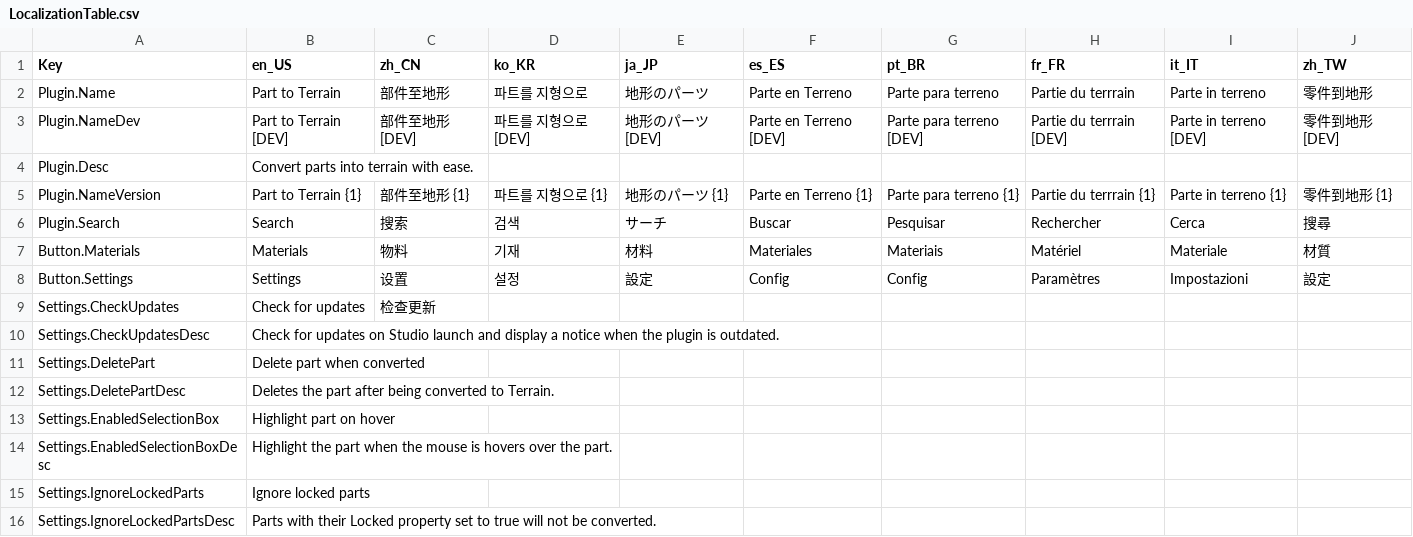
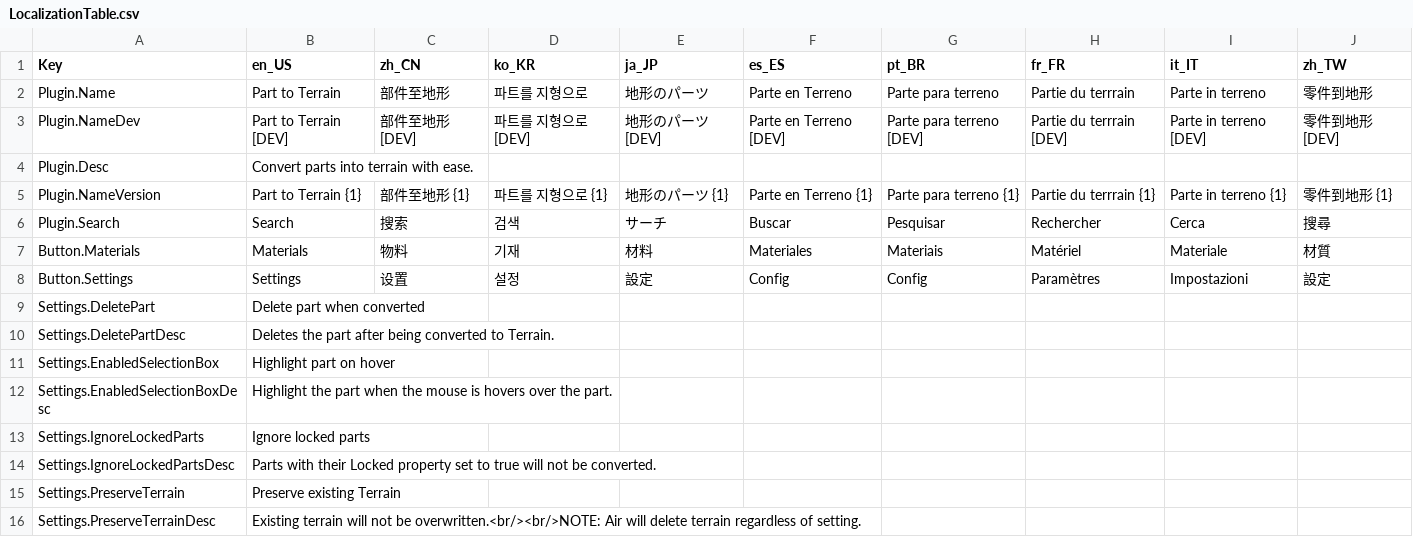
Before and after one commit to mkargus/PartToTerrain, a CSV file: src/Util/Localization/LocalizationTable.csv, drawn as a sheet; only a part is shown; the shorter side is filled out with more unchanged rows; the diff names each change by its address in the sheet, - before the commit and + after, or states it on an @@ line.

Commit message:
Removed CheckUpdate setting

```diff
--- a/src/Util/Localization/LocalizationTable.csv
+++ b/src/Util/Localization/LocalizationTable.csv
-row 9: Settings.CheckUpdates | Check for updates | 检查更新
-row 10: Settings.CheckUpdatesDesc | Check for updates on Studio launch and display a notice when the plugin is outdated.
```
Also changed, not shown: 4 other files.
